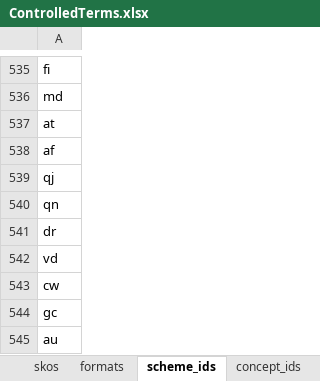
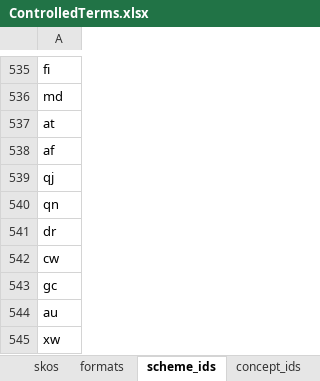
Before and after one commit to sapa/spa-vocabulary, an Excel workbook: source/ControlledTerms.xlsx, sheet scheme_ids, drawn as a sheet; only a part is shown, gaps mark what is left out; the shorter side is filled out with more unchanged rows; values as stored, in another font and other column widths than the file's, no borders; the diff names each change by its address in the sheet, - before the commit and + after, or states it on an @@ line.

```diff
--- a/source/ControlledTerms.xlsx (sheet scheme_ids)
+++ b/source/ControlledTerms.xlsx (sheet scheme_ids)
-row 542: vd
```
Also changed, not shown: sheet skos, 3 other files.
